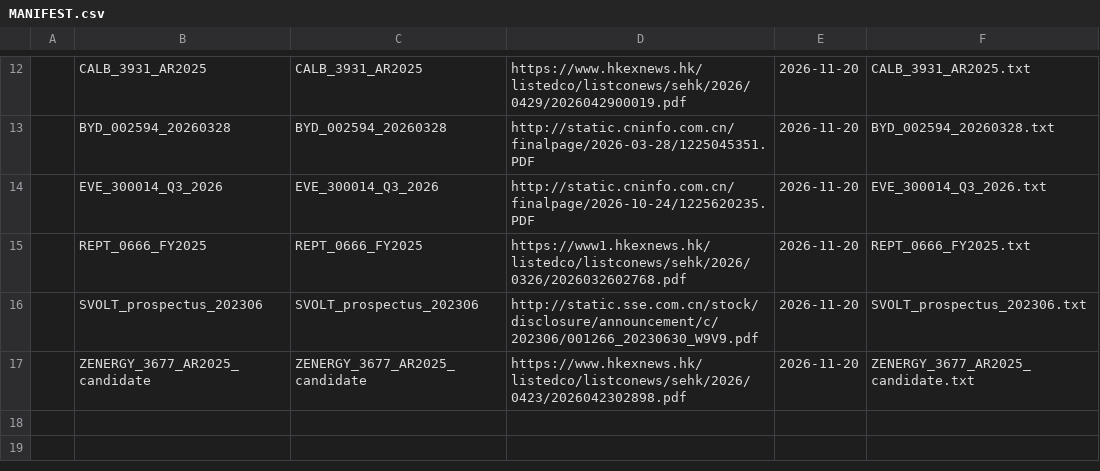
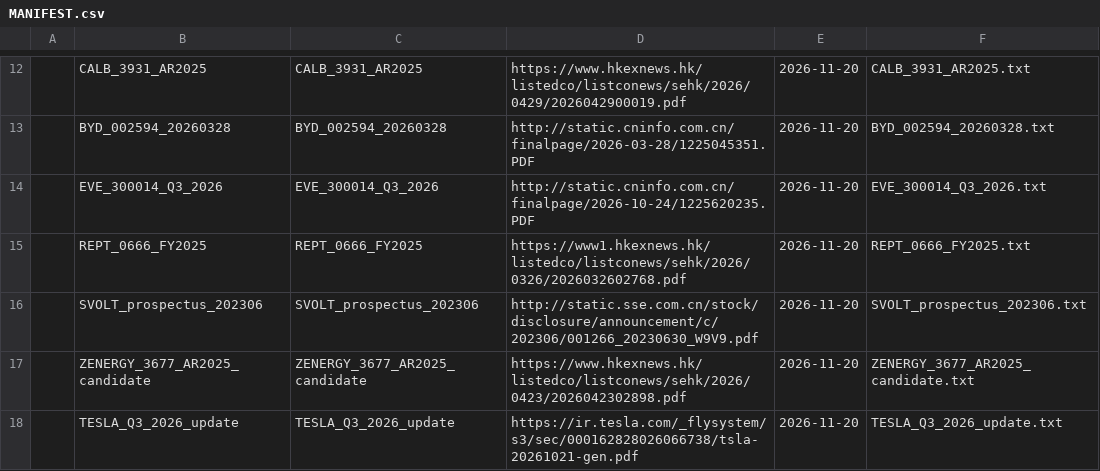
Before and after one commit to dmw24/BatteryFactory, a CSV file: team/evidence/filings/MANIFEST.csv, drawn as a sheet; only a part is shown, gaps mark what is left out; the diff names each change by its address in the sheet, - before the commit and + after, or states it on an @@ line.

```diff
--- a/team/evidence/filings/MANIFEST.csv
+++ b/team/evidence/filings/MANIFEST.csv
+row 18:  | TESLA_Q3_2026_update | TESLA_Q3_2026_update | https://ir.tesla.com/_flysystem/s3/sec/000162828026066738/tsla-20261021-gen.pdf | 2026-11-20 | TESLA_Q3_2026_update.txt
```
Also changed, not shown: data/reference/operator_sites/T007.csv, data/reference/operator_sites/T010.csv, 8 other files.
